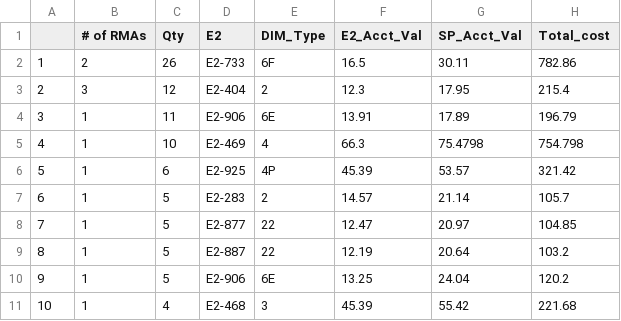
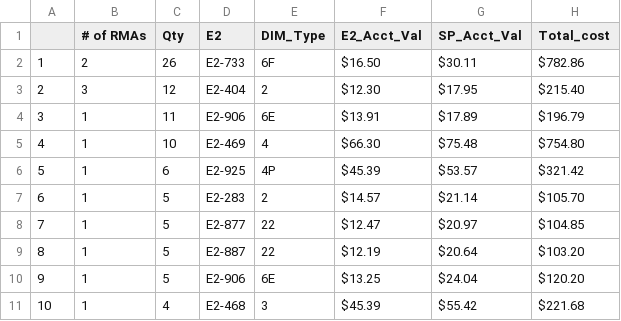
Before and after one commit to Vinladar/USAI, a CSV file: Code/Output/February_2022/DriversTop15NoOutliers.csv, drawn as a sheet; only a part is shown; the diff covers the shown part only.

```diff
--- a/Code/Output/February_2022/DriversTop15NoOutliers.csv
+++ b/Code/Output/February_2022/DriversTop15NoOutliers.csv
@@ -2,10 +2,10 @@
-"1",2,26,"E2-733","6F",16.5,30.11,782.86
-"2",3,12,"E2-404","2",12.3,17.95,215.4
-"3",1,11,"E2-906","6E",13.91,17.89,196.79
-"4",1,10,"E2-469","4",66.3,75.4798,754.798
-"5",1,6,"E2-925","4P",45.39,53.57,321.42
-"6",1,5,"E2-283","2",14.57,21.14,105.7
-"7",1,5,"E2-877","22",12.47,20.97,104.85
-"8",1,5,"E2-887","22",12.19,20.64,103.2
-"9",1,5,"E2-906","6E",13.25,24.04,120.2
-"10",1,4,"E2-468","3",45.39,55.42,221.68
+1,2,26,E2-733,6F,$16.50,$30.11,$782.86
+2,3,12,E2-404,2,$12.30,$17.95,$215.40
+3,1,11,E2-906,6E,$13.91,$17.89,$196.79
+4,1,10,E2-469,4,$66.30,$75.48,$754.80
+5,1,6,E2-925,4P,$45.39,$53.57,$321.42
+6,1,5,E2-283,2,$14.57,$21.14,$105.70
+7,1,5,E2-877,22,$12.47,$20.97,$104.85
+8,1,5,E2-887,22,$12.19,$20.64,$103.20
+9,1,5,E2-906,6E,$13.25,$24.04,$120.20
+10,1,4,E2-468,3,$45.39,$55.42,$221.68
```
Also changed, not shown: 15 edited cells elsewhere in this file, Code/Output/February_2022/Drivers.csv, Code/Output/February_2022/DriversNoOutliers.csv, 40 other files.
